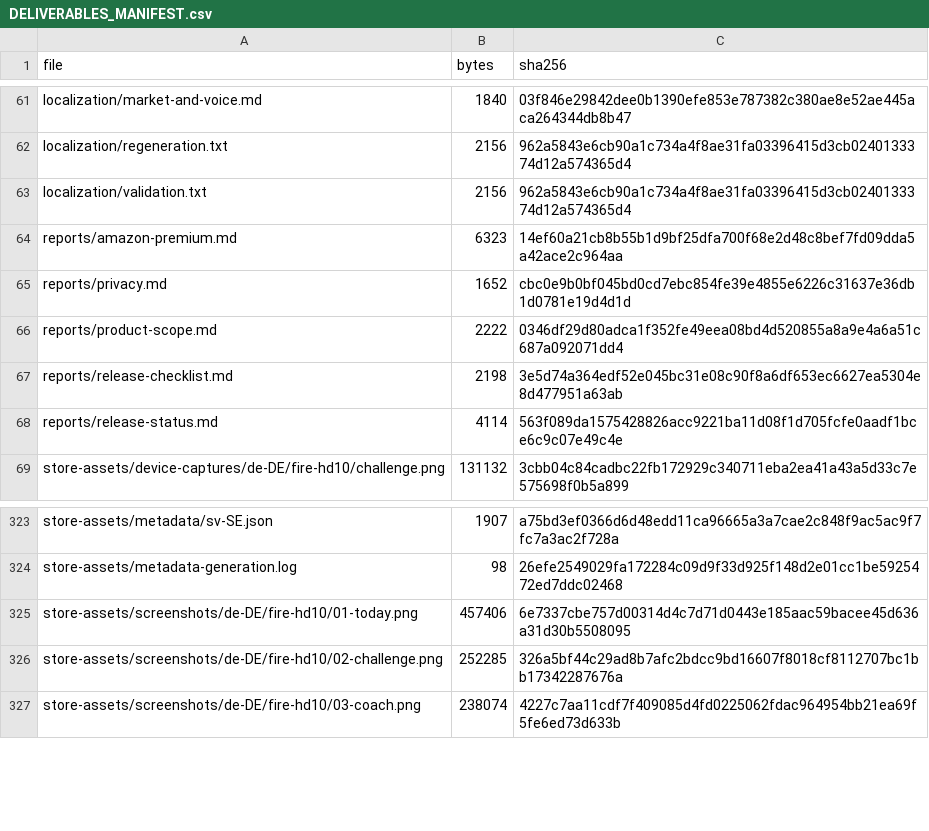
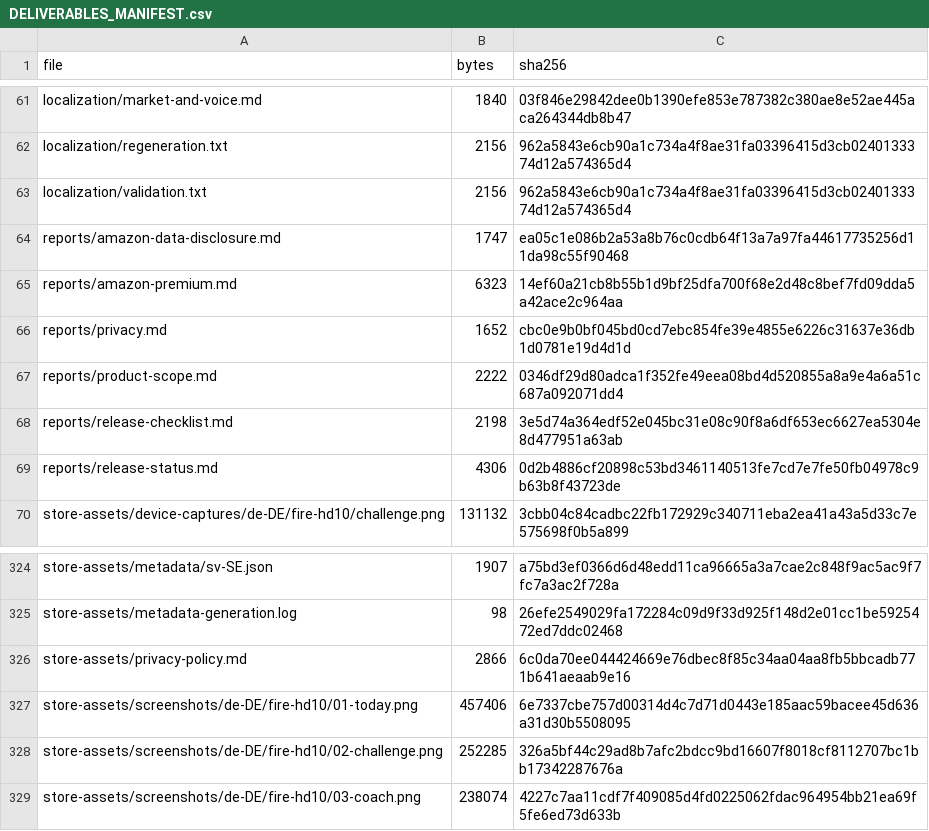
Before and after one commit to lanray07/SkillHando, a CSV file: deliverables/DELIVERABLES_MANIFEST.csv, drawn as a sheet; only a part is shown, gaps mark what is left out.

Commit message:
Document Amazon media upload and prepare privacy disclosures

```diff
--- a/deliverables/DELIVERABLES_MANIFEST.csv
+++ b/deliverables/DELIVERABLES_MANIFEST.csv
@@ -63,2 +63,3 @@ localization/regeneration.txt,2156,962a5843e6cb90a1c734a4f8ae31fa03396415d3cb024
 localization/validation.txt,2156,962a5843e6cb90a1c734a4f8ae31fa03396415d3cb0240133374d12a574365d4
+reports/amazon-data-disclosure.md,1747,ea05c1e086b2a53a8b76c0cdb64f13a7a97fa44617735256d11da98c55f90468
 reports/amazon-premium.md,6323,14ef60a21cb8b55b1d9bf25dfa700f68e2d48c8bef7fd09dda5a42ace2c964aa
@@ -67,3 +68,3 @@ reports/product-scope.md,2222,0346df29d80adca1f352fe49eea08bd4d520855a8a9e4a6a51
 reports/release-checklist.md,2198,3e5d74a364edf52e045bc31e08c90f8a6df653ec6627ea5304e8d477951a63ab
-reports/release-status.md,4114,563f089da1575428826acc9221ba11d08f1d705fcfe0aadf1bce6c9c07e49c4e
+reports/release-status.md,4306,0d2b4886cf20898c53bd3461140513fe7cd7e7fe50fb04978c9b63b8f43723de
 store-assets/device-captures/de-DE/fire-hd10/challenge.png,131132,3cbb04c84cadbc22fb172929c340711eba2ea41a43a5d33c7e575698f0b5a899
@@ -324,2 +325,3 @@ store-assets/metadata/sv-SE.json,1907,a75bd3ef0366d6d48edd11ca96665a3a7cae2c848f
 store-assets/metadata-generation.log,98,26efe2549029fa172284c09d9f33d925f148d2e01cc1be5925472ed7ddc02468
+store-assets/privacy-policy.md,2866,6c0da70ee044424669e76dbec8f85c34aa04aa8fb5bbcadb771b641aeaab9e16
 store-assets/screenshots/de-DE/fire-hd10/01-today.png,457406,6e7337cbe757d00314d4c7d71d0443e185aac59bacee45d636a31d30b5508095
```
Also changed, not shown: 3 other files.
